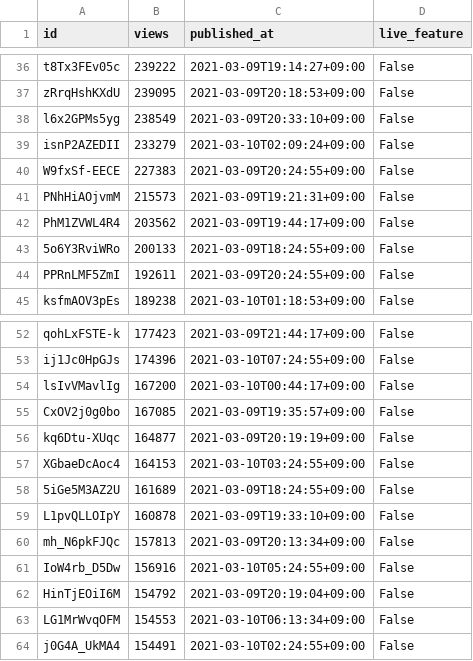
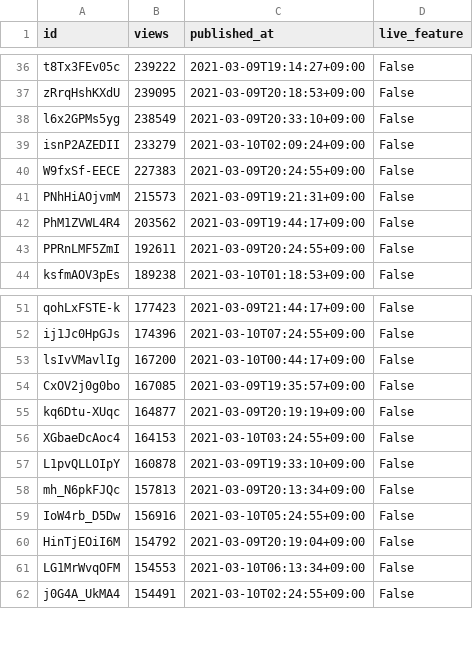
Before and after one commit to cross-internet/api, a CSV file: public/invidious_videos.csv, drawn as a sheet; only a part is shown, gaps mark what is left out.

```diff
--- a/public/invidious_videos.csv
+++ b/public/invidious_videos.csv
@@ -42,3 +42,2 @@ PNhHiAOjvmM,215573,2021-03-09T19:21:31+09:00,False
 PhM1ZVWL4R4,203562,2021-03-09T19:44:17+09:00,False
-5o6Y3RviWRo,200133,2021-03-09T18:24:55+09:00,False
 PPRnLMF5ZmI,192611,2021-03-09T20:24:55+09:00,False
@@ -57,3 +56,2 @@ kq6Dtu-XUqc,164877,2021-03-09T20:19:19+09:00,False
 XGbaeDcAoc4,164153,2021-03-10T03:24:55+09:00,False
-5iGe5M3AZ2U,161689,2021-03-09T18:24:55+09:00,False
 L1pvQLLOIpY,160878,2021-03-09T19:33:10+09:00,False
```
